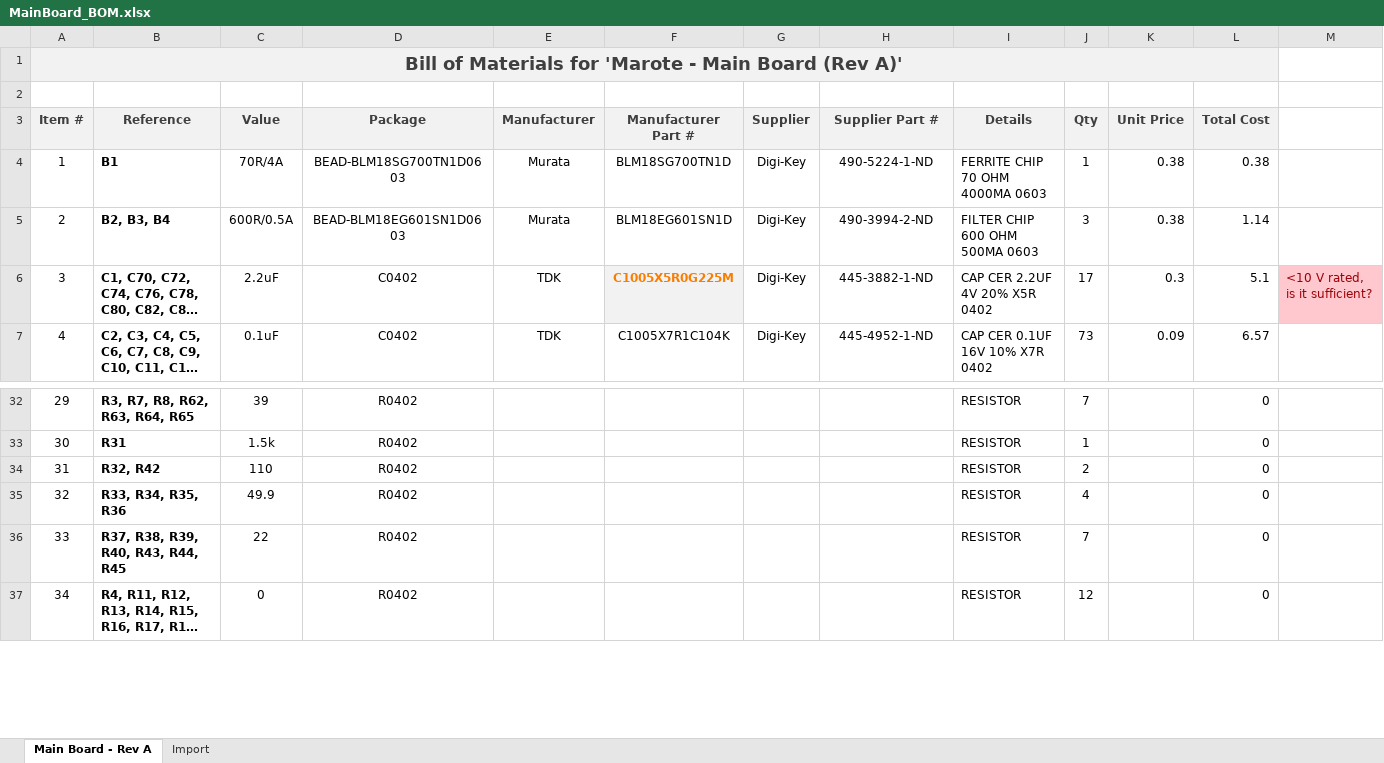
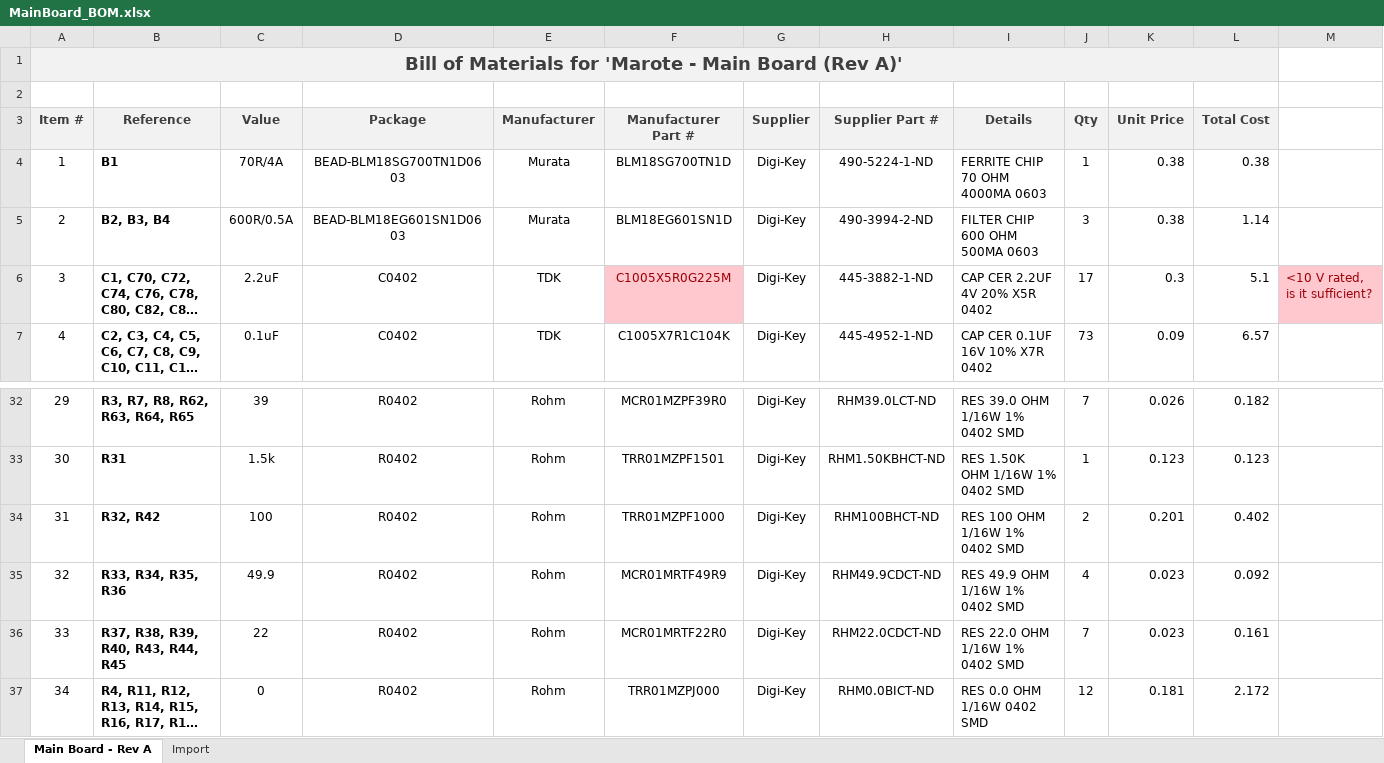
Before and after one commit to marmote/marmote, an Excel workbook: hardware/MainBoard/MainBoard_BOM.xlsx, sheet Main Board - Rev A, drawn as a sheet; only a part is shown, gaps mark what is left out; long unchanged cells end in …; values as stored, in another font and other column widths than the file's, no borders; the diff covers the shown part only; the diff names each change by its address in the sheet, - before the commit and + after, or states it on an @@ line.

```diff
--- a/hardware/MainBoard/MainBoard_BOM.xlsx (sheet Main Board - Rev A)
+++ b/hardware/MainBoard/MainBoard_BOM.xlsx (sheet Main Board - Rev A)
@@ F6 fill: #F2F2F2 → #FFC7CE, bold: on → off, text colour: #FA7D00 → #9C0006 @@
-E32:E37 (Manufacturer): (empty)
+E32:E37 (Manufacturer): Rohm
-F32 (Manufacturer Part #): (empty)
+F32 (Manufacturer Part #): MCR01MZPF39R0
-G32:G37 (Supplier): (empty)
+G32:G37 (Supplier): Digi-Key
-H32 (Supplier Part #): (empty)
+H32 (Supplier Part #): RHM39.0LCT-ND
-I32 (Details): RESISTOR
+I32 (Details): RES 39.0 OHM 1/16W 1% 0402 SMD
-K32 (Unit Price): (empty)
+K32 (Unit Price): 0.026
-L32 (Total Cost): 0
+L32 (Total Cost): 0.182
-F33 (Manufacturer Part #): (empty)
+F33 (Manufacturer Part #): TRR01MZPF1501
-H33 (Supplier Part #): (empty)
+H33 (Supplier Part #): RHM1.50KBHCT-ND
-I33 (Details): RESISTOR
+I33 (Details): RES 1.50K OHM 1/16W 1% 0402 SMD
-K33 (Unit Price): (empty)
+K33 (Unit Price): 0.123
-L33 (Total Cost): 0
+L33 (Total Cost): 0.123
-C34 (Value): 110
+C34 (Value): 100
-F34 (Manufacturer Part #): (empty)
+F34 (Manufacturer Part #): TRR01MZPF1000
-H34 (Supplier Part #): (empty)
+H34 (Supplier Part #): RHM100BHCT-ND
-I34 (Details): RESISTOR
+I34 (Details): RES 100 OHM 1/16W 1% 0402 SMD
-K34 (Unit Price): (empty)
+K34 (Unit Price): 0.201
-L34 (Total Cost): 0
+L34 (Total Cost): 0.402
-F35 (Manufacturer Part #): (empty)
+F35 (Manufacturer Part #): MCR01MRTF49R9
-H35 (Supplier Part #): (empty)
+H35 (Supplier Part #): RHM49.9CDCT-ND
-I35 (Details): RESISTOR
+I35 (Details): RES 49.9 OHM 1/16W 1% 0402 SMD
-K35:K36 (Unit Price): (empty)
+K35:K36 (Unit Price): 0.023
-L35 (Total Cost): 0
+L35 (Total Cost): 0.092
-F36 (Manufacturer Part #): (empty)
+F36 (Manufacturer Part #): MCR01MRTF22R0
-H36 (Supplier Part #): (empty)
+H36 (Supplier Part #): RHM22.0CDCT-ND
-I36 (Details): RESISTOR
+I36 (Details): RES 22.0 OHM 1/16W 1% 0402 SMD
-L36 (Total Cost): 0
+L36 (Total Cost): 0.161
-F37 (Manufacturer Part #): (empty)
+F37 (Manufacturer Part #): TRR01MZPJ000
-H37 (Supplier Part #): (empty)
+H37 (Supplier Part #): RHM0.0BICT-ND
-I37 (Details): RESISTOR
+I37 (Details): RES 0.0 OHM 1/16W 0402 SMD
-K37 (Unit Price): (empty)
+K37 (Unit Price): 0.181
-L37 (Total Cost): 0
+L37 (Total Cost): 2.172
```
Also changed, not shown: 157 edited cells and cell formats elsewhere in this sheet, 3 other files.
